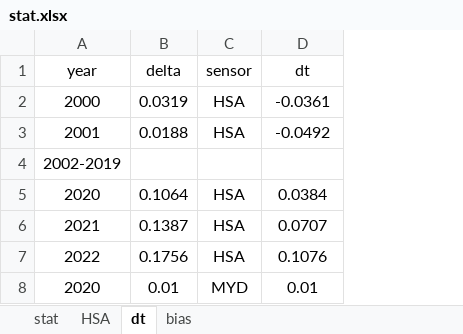
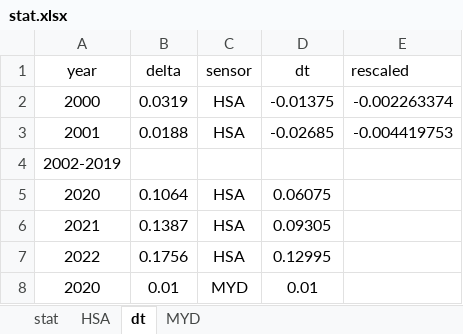
Before and after one commit to fsn1995/orbit-drift-MODIS-ice-albedo, an Excel workbook: gee/stat.xlsx, sheet dt, drawn as a sheet; values as stored, in another font and other column widths than the file's, no borders; charts and pictures not drawn; the diff names each change by its address in the sheet, - before the commit and + after, or states it on an @@ line.

```diff
--- a/gee/stat.xlsx (sheet dt)
+++ b/gee/stat.xlsx (sheet dt)
-sheet tab: bias
+sheet tab: MYD
+column E (rescaled), rows 2-3: -0.002263374 | -0.004419753
-D2 (dt): -0.0361
+D2 (dt): -0.01375
-D3 (dt): -0.0492
+D3 (dt): -0.02685
-D5 (dt): 0.0384
+D5 (dt): 0.06075
-D6 (dt): 0.0707
+D6 (dt): 0.09305
-D7 (dt): 0.1076
+D7 (dt): 0.12995
```
Also changed, not shown: sheet HSA, sheet MYD, formulas that keep their value, charts or pictures, 16 other files.
